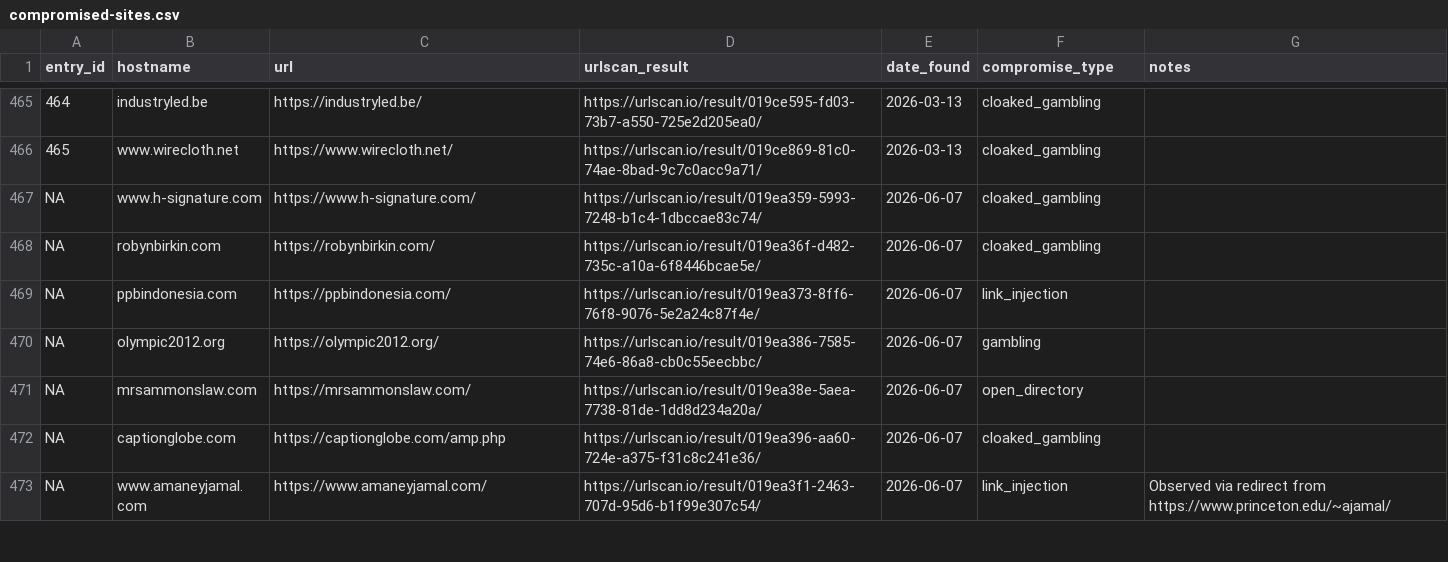
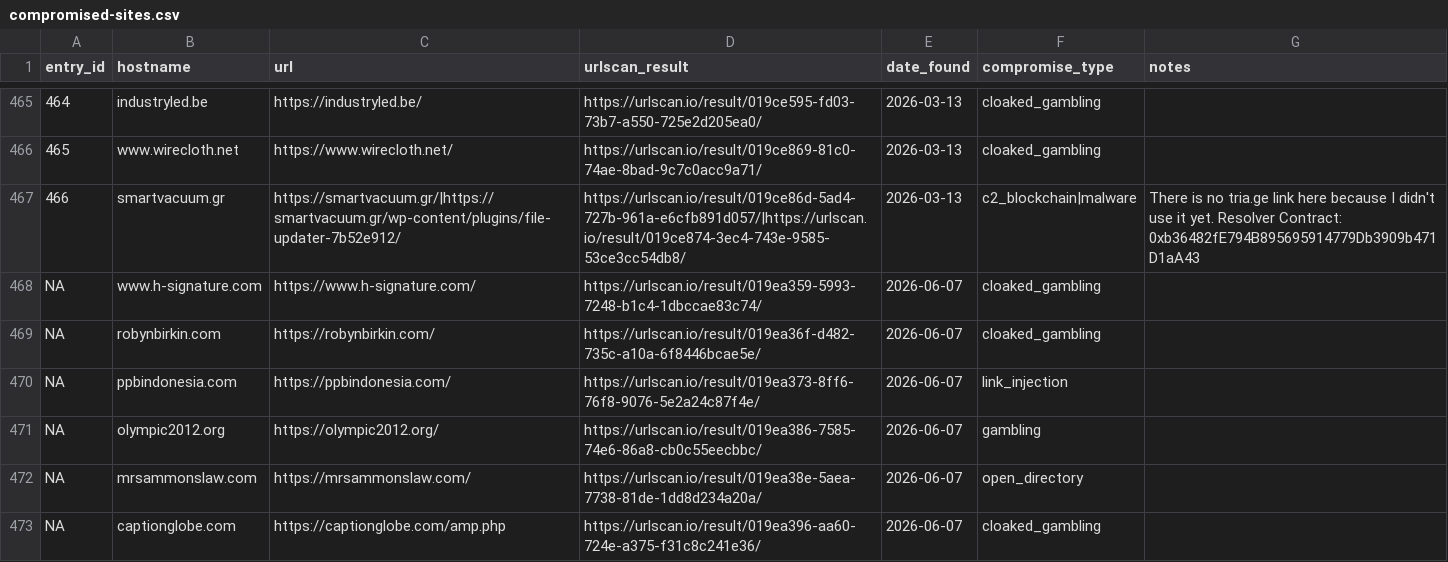
Before and after one commit to battlingamazons/compromised-sites-tracker, a CSV file: compromised-sites.csv, drawn as a sheet; only a part is shown, gaps mark what is left out; the shorter side is filled out with more unchanged rows.

Commit message:
Update compromised-sites.csv
Added a very important early entry because it's presently the earliest find of a c2_blockchain entry in my dataset. I have also included the link directly to the malicious plugin/malware with a corresponding urlscan.io link to back it up. I also made a note that I don't have a tria.ge link because this was before I knew it existed.

```diff
--- a/compromised-sites.csv
+++ b/compromised-sites.csv
@@ -466,2 +466,3 @@ entry_id, hostname, url, urlscan_result, date_found, compromise_type, notes
 465, www.wirecloth.net, https://www.wirecloth.net/, https://urlscan.io/result/019ce869-81c0-74ae-8bad-9c7c0acc9a71/, 2026-03-13, cloaked_gambling, ""
+466, smartvacuum.gr, https://smartvacuum.gr/|https://smartvacuum.gr/wp-content/plugins/file-updater-7b52e912/, https://urlscan.io/result/019ce86d-5ad4-727b-961a-e6cfb891d057/|https://urlscan.io/result/019ce874-3ec4-743e-9585-53ce3cc54db8/, 2026-03-13, c2_blockchain|malware, "There is no tria.ge link here because I didn't use it yet. Resolver Contract: 0xb36482fE794B895695914779Db3909b471D1aA43"
 NA, www.h-signature.com, https://www.h-signature.com/, https://urlscan.io/result/019ea359-5993-7248-b1c4-1dbccae83c74/, 2026-06-07, cloaked_gambling, ""
```
